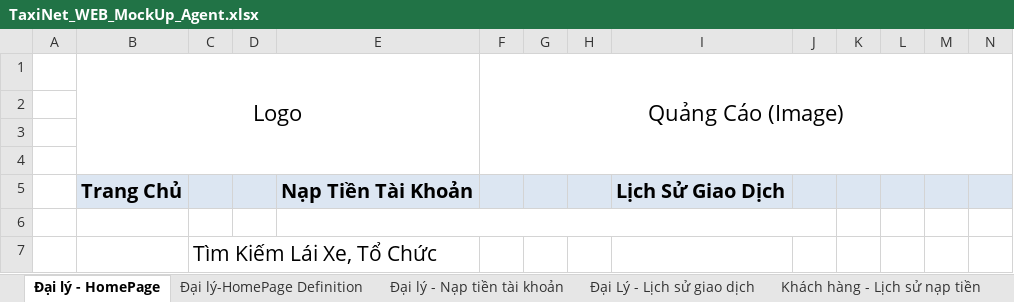
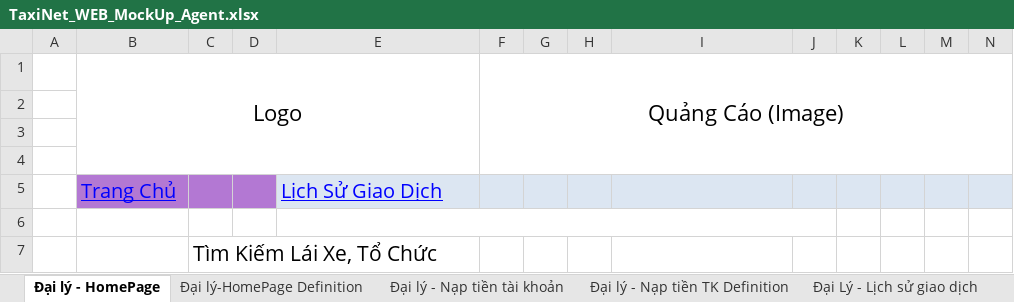
Before and after one commit to sangnvus/tns-project, an Excel workbook: WIP/Users/Sang/TaxiNet_WEB_MockUp_Agent.xlsx, sheet Đại lý - HomePage, drawn as a sheet; only a part is shown; values as stored, in another font and other column widths than the file's, no borders; removed rows and columns are numbered as before the commit, all else as after; rows hold the shown columns only; the diff names each change by its address in the sheet, - before the commit and + after, or states it on an @@ line.

```diff
--- a/WIP/Users/Sang/TaxiNet_WEB_MockUp_Agent.xlsx (sheet Đại lý - HomePage)
+++ b/WIP/Users/Sang/TaxiNet_WEB_MockUp_Agent.xlsx (sheet Đại lý - HomePage)
+sheet tab: Đại lý - Nạp tiền TK Definition
-row 5:  | Trang Chủ |  |  | Nạp Tiền Tài Khoản |  |  |  | Lịch Sử Giao Dịch
+row 5:  | Trang Chủ |  |  | Lịch Sử Giao Dịch
```
Also changed, not shown: sheet Đại Lý - Lịch sử giao dịch, sheet Đại lý - Nạp tiền tài khoản, sheet Đại lý-HomePage Definition, other sheet tabs.
